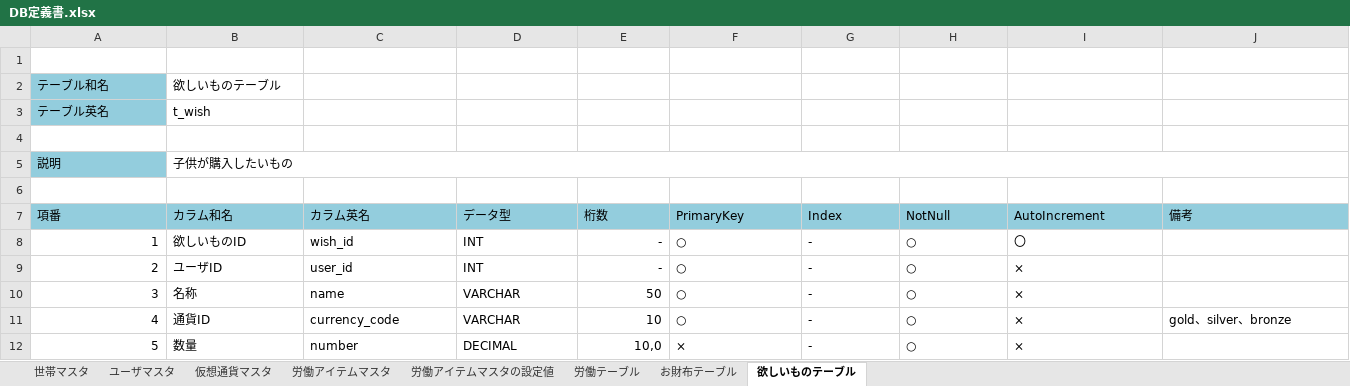
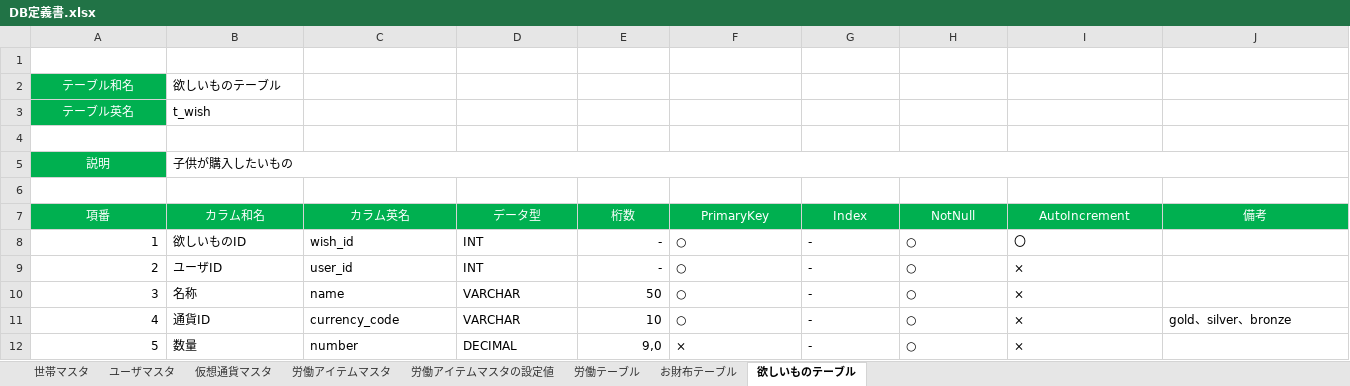
Before and after one commit to TetsujiFurukawa/mobile-app-hackathon2018, an Excel workbook: 01.document/01.設計書/DB定義書.xlsx, sheet 欲しいものテーブル, drawn as a sheet; values as stored, in another font and other column widths than the file's, no borders; the diff names each change by its address in the sheet, - before the commit and + after, or states it on an @@ line.

```diff
--- a/01.document/01.設計書/DB定義書.xlsx (sheet 欲しいものテーブル)
+++ b/01.document/01.設計書/DB定義書.xlsx (sheet 欲しいものテーブル)
@@ A2:A3 fill: #93CDDD → #00B050, text colour: black → #FFFFFF, alignment: left → center @@
@@ A5 fill: #93CDDD → #00B050, text colour: black → #FFFFFF, alignment: left → center @@
@@ A7:J7 fill: #93CDDD → #00B050, text colour: black → #FFFFFF, alignment: left → center @@
-E12 (桁数): 10,0
+E12 (桁数): 9,0
```
Also changed, not shown: sheet 世帯マスタ, sheet お財布テーブル, sheet 労働アイテムマスタ, sheet 仮想通貨マスタ, sheet ユーザマスタ, sheet 労働テーブル, 1 more sheet, 01.document/01.設計書/API定義書.xlsx.
